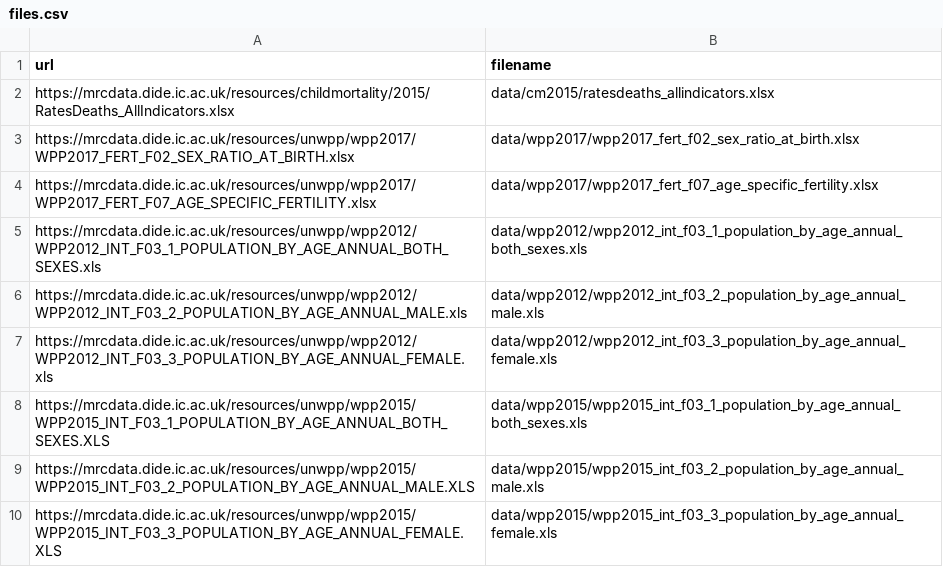
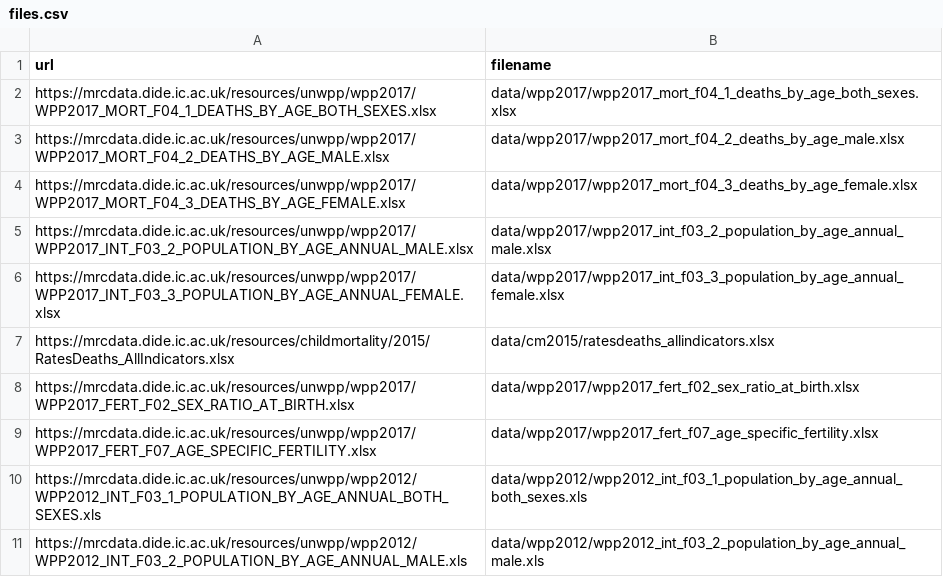
Before and after one commit to vimc/montagu-demography, a CSV file: meta/files.csv, drawn as a sheet; only a part is shown; the shorter side is filled out with more unchanged rows.

Commit message:
Add mortality (no deaths) by age, 3-gender, 3-variant, 5-yearly age/time

```diff
--- a/meta/files.csv
+++ b/meta/files.csv
@@ -1,2 +1,7 @@
 "url","filename"
+"https://mrcdata.dide.ic.ac.uk/resources/unwpp/wpp2017/WPP2017_MORT_F04_1_DEATHS_BY_AGE_BOTH_SEXES.xlsx","data/wpp2017/wpp2017_mort_f04_1_deaths_by_age_both_sexes.xlsx"
+"https://mrcdata.dide.ic.ac.uk/resources/unwpp/wpp2017/WPP2017_MORT_F04_2_DEATHS_BY_AGE_MALE.xlsx","data/wpp2017/wpp2017_mort_f04_2_deaths_by_age_male.xlsx"
+"https://mrcdata.dide.ic.ac.uk/resources/unwpp/wpp2017/WPP2017_MORT_F04_3_DEATHS_BY_AGE_FEMALE.xlsx","data/wpp2017/wpp2017_mort_f04_3_deaths_by_age_female.xlsx"
+"https://mrcdata.dide.ic.ac.uk/resources/unwpp/wpp2017/WPP2017_INT_F03_2_POPULATION_BY_AGE_ANNUAL_MALE.xlsx","data/wpp2017/wpp2017_int_f03_2_population_by_age_annual_male.xlsx"
+"https://mrcdata.dide.ic.ac.uk/resources/unwpp/wpp2017/WPP2017_INT_F03_3_POPULATION_BY_AGE_ANNUAL_FEMALE.xlsx","data/wpp2017/wpp2017_int_f03_3_population_by_age_annual_female.xlsx"
 "https://mrcdata.dide.ic.ac.uk/resources/childmortality/2015/RatesDeaths_AllIndicators.xlsx","data/cm2015/ratesdeaths_allindicators.xlsx"
```
Also changed, not shown: meta/demographic_statistic_type.csv, meta/process.csv, 2 other files.
